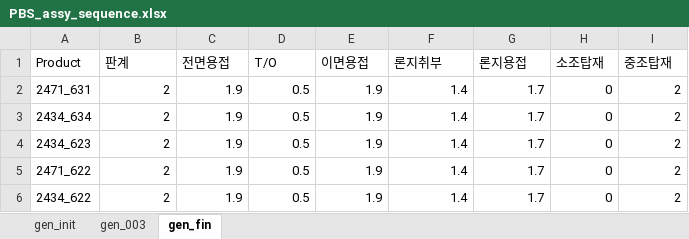
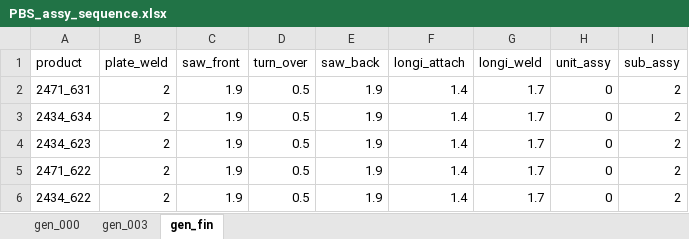
Before and after one commit to jonghunwoo/simpy, an Excel workbook: data/PBS_assy_sequence.xlsx, sheet gen_fin, drawn as a sheet; only a part is shown; values as stored, in another font and other column widths than the file's, no borders; removed rows and columns are numbered as before the commit, all else as after; the diff names each change by its address in the sheet, - before the commit and + after, or states it on an @@ line.

```diff
--- a/data/PBS_assy_sequence.xlsx (sheet gen_fin)
+++ b/data/PBS_assy_sequence.xlsx (sheet gen_fin)
-sheet tab: gen_init
+sheet tab: gen_000
-row 1: Product | 판계 | 전면용접 | T/O | 이면용접 | 론지취부 | 론지용접 | 소조탑재 | 중조탑재
+row 1: product | plate_weld | saw_front | turn_over | saw_back | longi_attach | longi_weld | unit_assy | sub_assy
```
Also changed, not shown: sheet gen_000, sheet gen_003, 5 other files.
